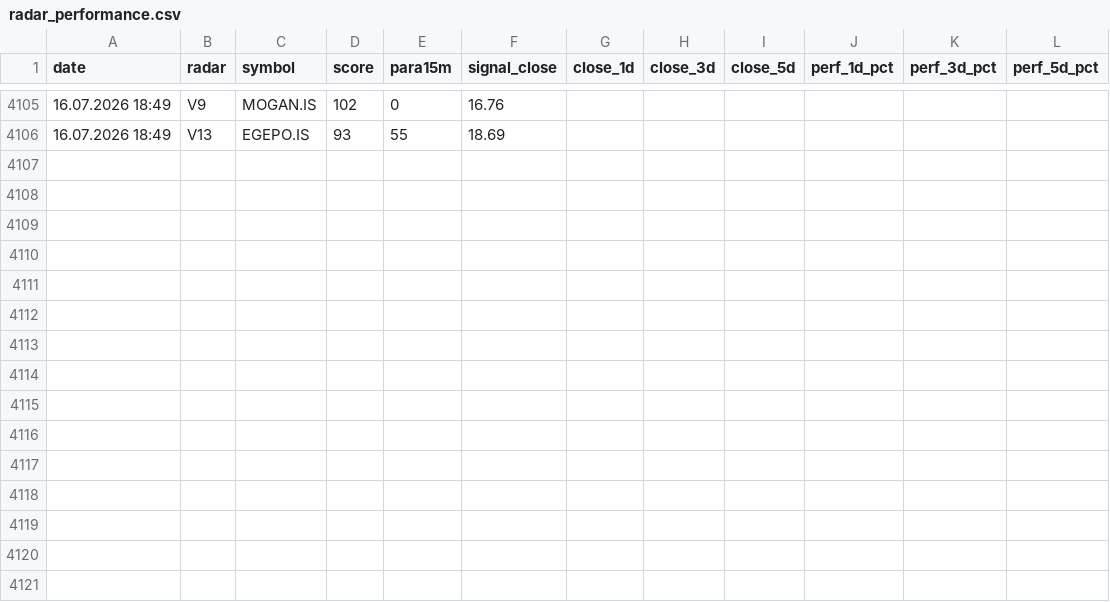
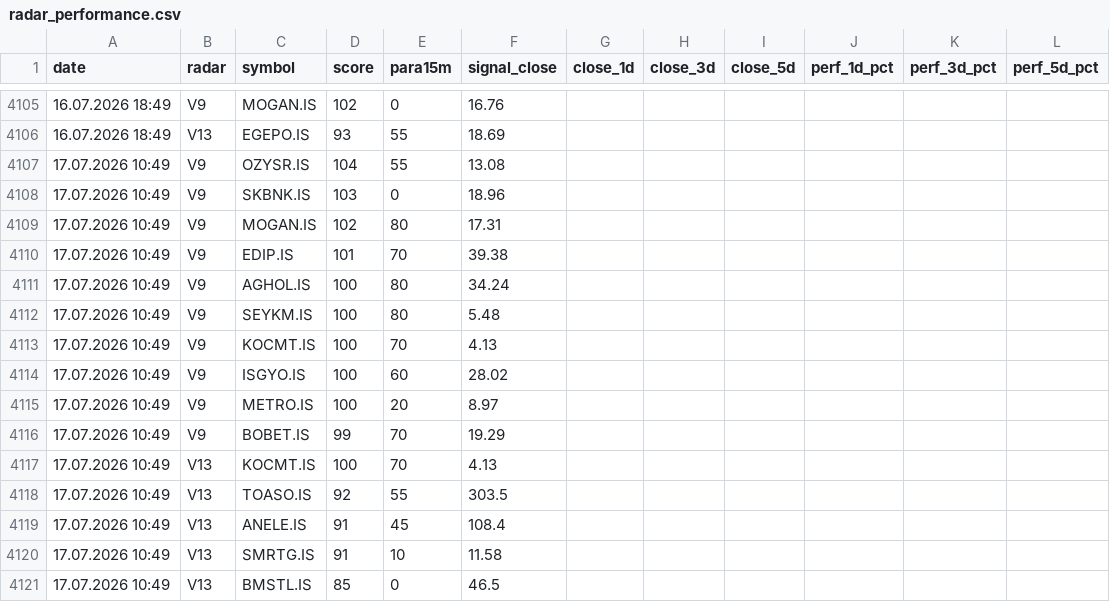
Before and after one commit to gokhan-bist-radar/gokhan-bist-radar, a CSV file: radar_performance.csv, drawn as a sheet; only a part is shown, gaps mark what is left out.

```diff
--- a/radar_performance.csv
+++ b/radar_performance.csv
@@ -4106 +4106,16 @@ date,radar,symbol,score,para15m,signal_close,close_1d,close_3d,close_5d,perf_1d_
 16.07.2026 18:49,V13,EGEPO.IS,93,55,18.69,,,,,,
+17.07.2026 10:49,V9,OZYSR.IS,104,55,13.08,,,,,,
+17.07.2026 10:49,V9,SKBNK.IS,103,0,18.96,,,,,,
+17.07.2026 10:49,V9,MOGAN.IS,102,80,17.31,,,,,,
+17.07.2026 10:49,V9,EDIP.IS,101,70,39.38,,,,,,
+17.07.2026 10:49,V9,AGHOL.IS,100,80,34.24,,,,,,
+17.07.2026 10:49,V9,SEYKM.IS,100,80,5.48,,,,,,
+17.07.2026 10:49,V9,KOCMT.IS,100,70,4.13,,,,,,
+17.07.2026 10:49,V9,ISGYO.IS,100,60,28.02,,,,,,
+17.07.2026 10:49,V9,METRO.IS,100,20,8.97,,,,,,
+17.07.2026 10:49,V9,BOBET.IS,99,70,19.29,,,,,,
+17.07.2026 10:49,V13,KOCMT.IS,100,70,4.13,,,,,,
+17.07.2026 10:49,V13,TOASO.IS,92,55,303.5,,,,,,
+17.07.2026 10:49,V13,ANELE.IS,91,45,108.4,,,,,,
+17.07.2026 10:49,V13,SMRTG.IS,91,10,11.58,,,,,,
+17.07.2026 10:49,V13,BMSTL.IS,85,0,46.5,,,,,,
```
Also changed, not shown: radar_memory.csv, radar_signals.csv.
